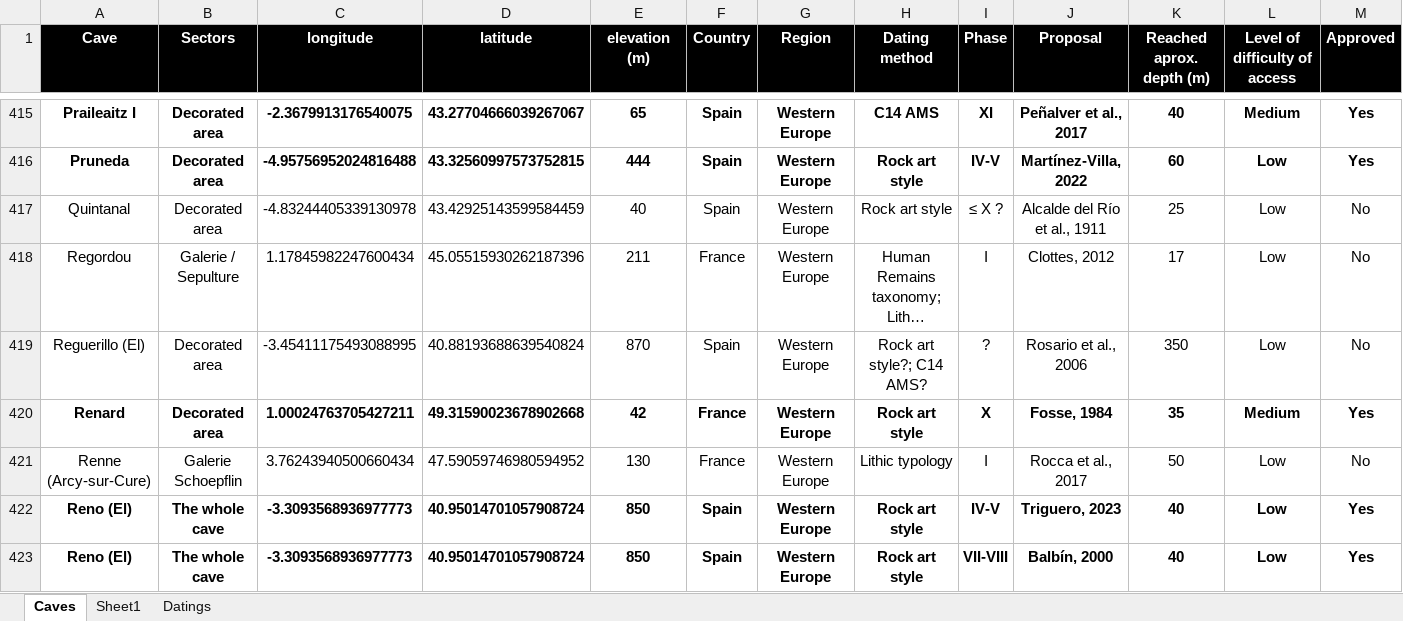
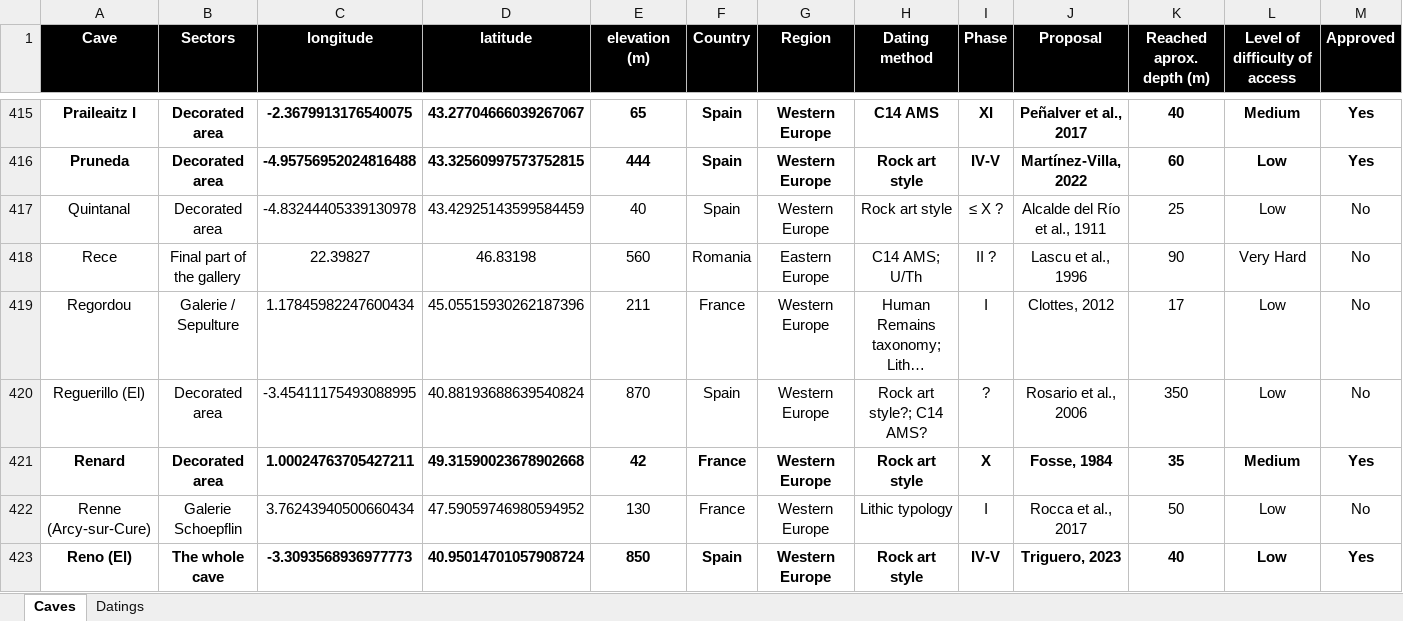
Before and after one commit to inakiintxaurbe/Pleistocene_Human_Use_Of_Caves, an Excel workbook: data/Table-Data-Base.xlsx, sheet Caves, drawn as a sheet; only a part is shown, gaps mark what is left out; the shorter side is filled out with more unchanged rows; long unchanged cells end in …; values as stored, in another font and other column widths than the file's, no borders; rows hold the shown columns only; the diff names each change by its address in the sheet, - before the commit and + after, or states it on an @@ line.

```diff
--- a/data/Table-Data-Base.xlsx (sheet Caves)
+++ b/data/Table-Data-Base.xlsx (sheet Caves)
-sheet tab: Sheet1
+row 418: Rece | Final part of the gallery | 22.39827 | 46.83198 | 560 | Romania | Eastern Europe | C14 AMS; U/Th | II ? | Lascu et al., 1996 | 90 | Very Hard | No
```
